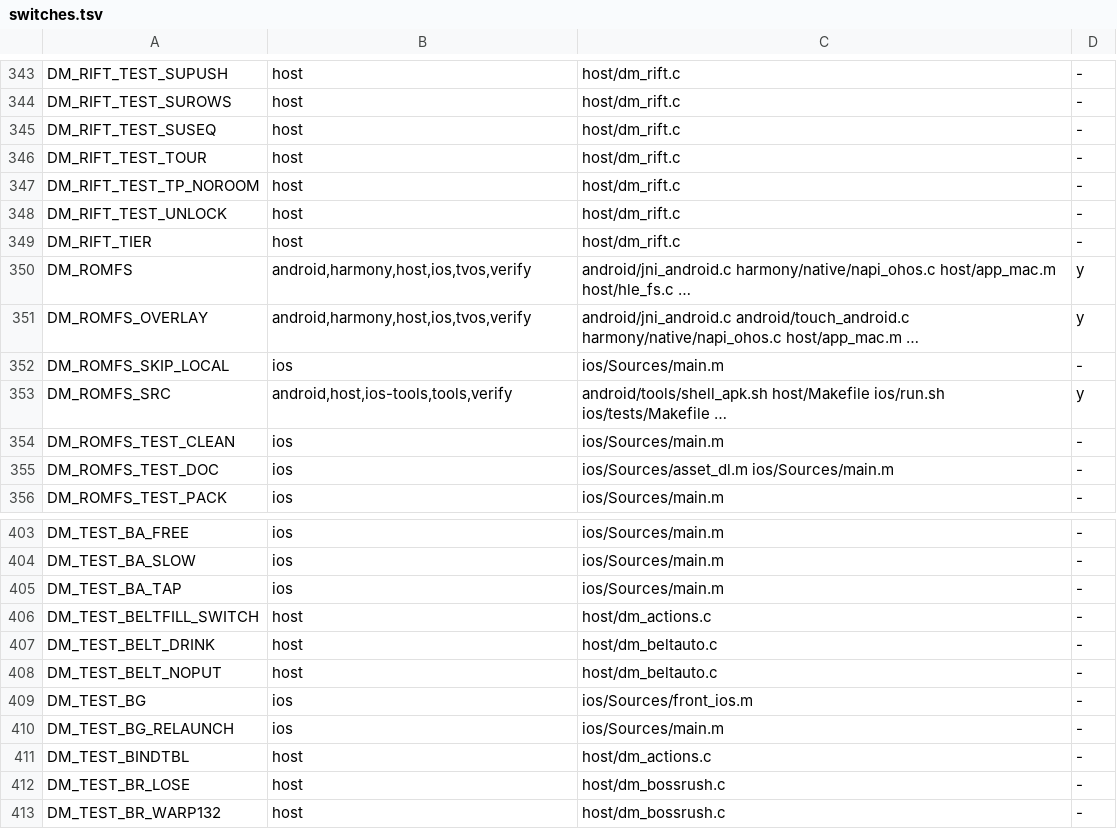
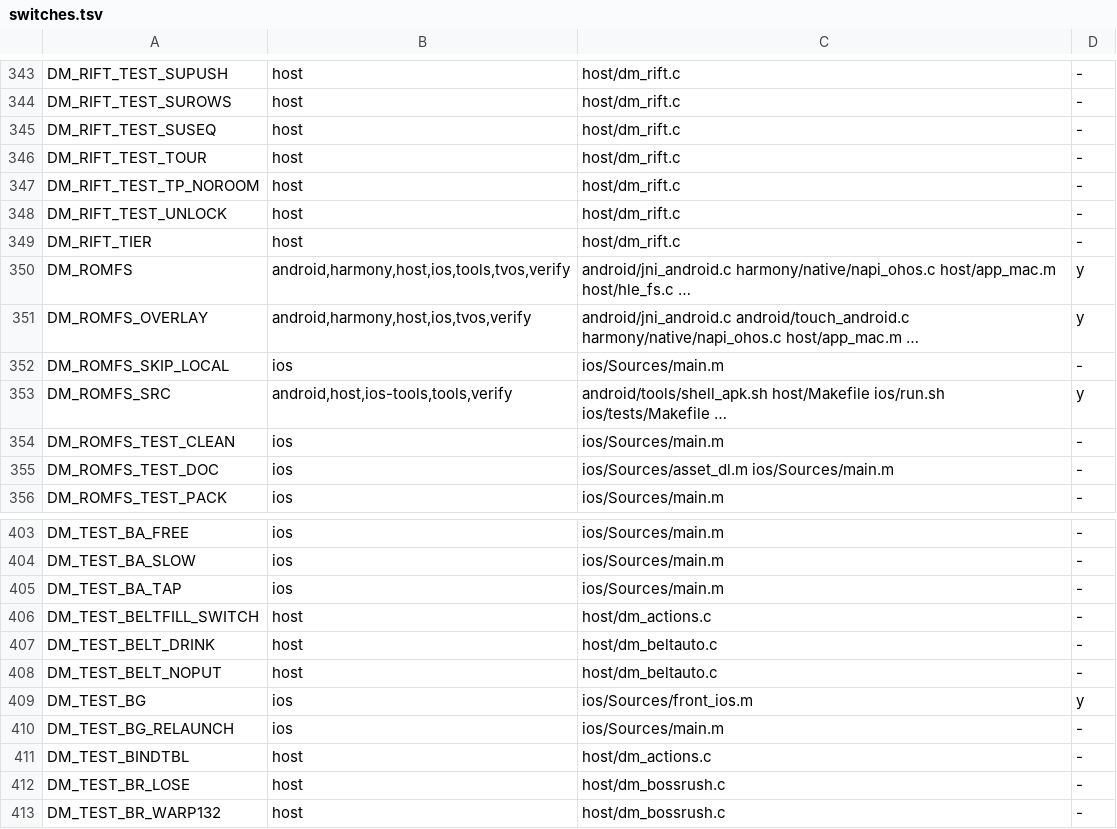
Before and after one commit to PowerBeef/d2r-metal, a TSV file: dm/switches.tsv, drawn as a sheet; only a part is shown, gaps mark what is left out.

```diff
--- a/dm/switches.tsv
+++ b/dm/switches.tsv
@@ -349,3 +349,3 @@ DM_RIFT_TEST_UNLOCK	host	host/dm_rift.c	-
 DM_RIFT_TIER	host	host/dm_rift.c	-
-DM_ROMFS	android,harmony,host,ios,tvos,verify	android/jni_android.c harmony/native/napi_ohos.c host/app_mac.m host/hle_fs.c …	y
+DM_ROMFS	android,harmony,host,ios,tools,tvos,verify	android/jni_android.c harmony/native/napi_ohos.c host/app_mac.m host/hle_fs.c …	y
 DM_ROMFS_OVERLAY	android,harmony,host,ios,tvos,verify	android/jni_android.c android/touch_android.c harmony/native/napi_ohos.c host/app_mac.m …	y
@@ -408,3 +408,3 @@ DM_TEST_BELT_DRINK	host	host/dm_beltauto.c	-
 DM_TEST_BELT_NOPUT	host	host/dm_beltauto.c	-
-DM_TEST_BG	ios	ios/Sources/front_ios.m	-
+DM_TEST_BG	ios	ios/Sources/front_ios.m	y
 DM_TEST_BG_RELAUNCH	ios	ios/Sources/main.m	-
```
Also changed, not shown: dm/i18n/literal_whitelist.tsv, 28 other files.
